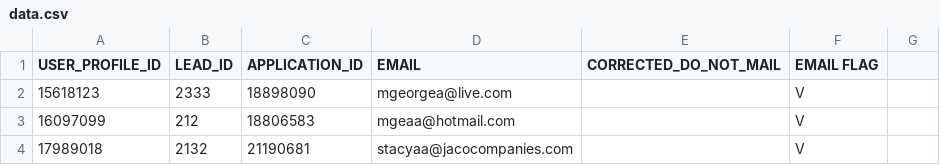
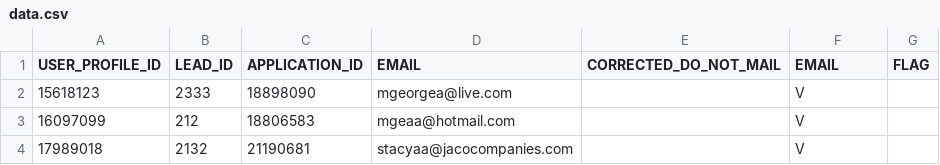
Before and after one commit to landy8530/database-example, a CSV file: oracle/sqlloader/data/data.csv, drawn as a sheet.

Commit message:
修改

```diff
--- a/oracle/sqlloader/data/data.csv
+++ b/oracle/sqlloader/data/data.csv
@@ -1,2 +1,2 @@
-USER_PROFILE_ID,LEAD_ID,APPLICATION_ID,EMAIL,CORRECTED_DO_NOT_MAIL,EMAIL FLAG
+USER_PROFILE_ID,LEAD_ID,APPLICATION_ID,EMAIL,CORRECTED_DO_NOT_MAIL,EMAIL,FLAG
 15618123,2333,18898090,mgeorgea@live.com,,V
```
